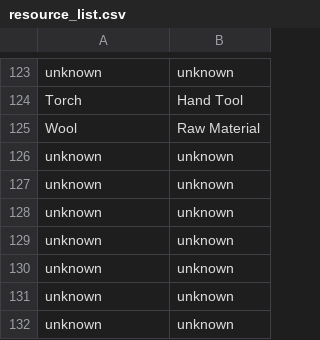
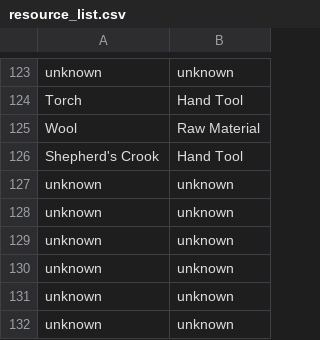
Before and after one commit to jmbeck15/axe-and-pick, a CSV file: resource_list.csv, drawn as a sheet; only a part is shown, gaps mark what is left out; removed rows and columns are numbered as before the commit, all else as after; the diff names each change by its address in the sheet, - before the commit and + after, or states it on an @@ line.

Commit message:
Added Shepherd's Crook

```diff
--- a/resource_list.csv
+++ b/resource_list.csv
-row 126: unknown | unknown
+row 126: Shepherd's Crook | Hand Tool
```
